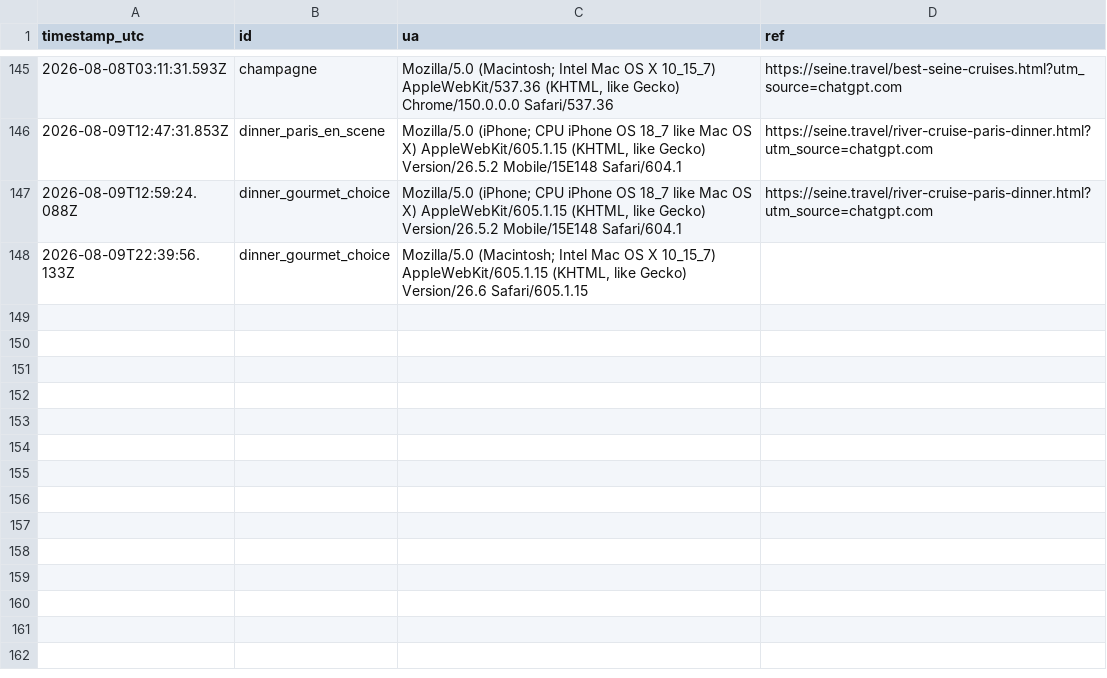
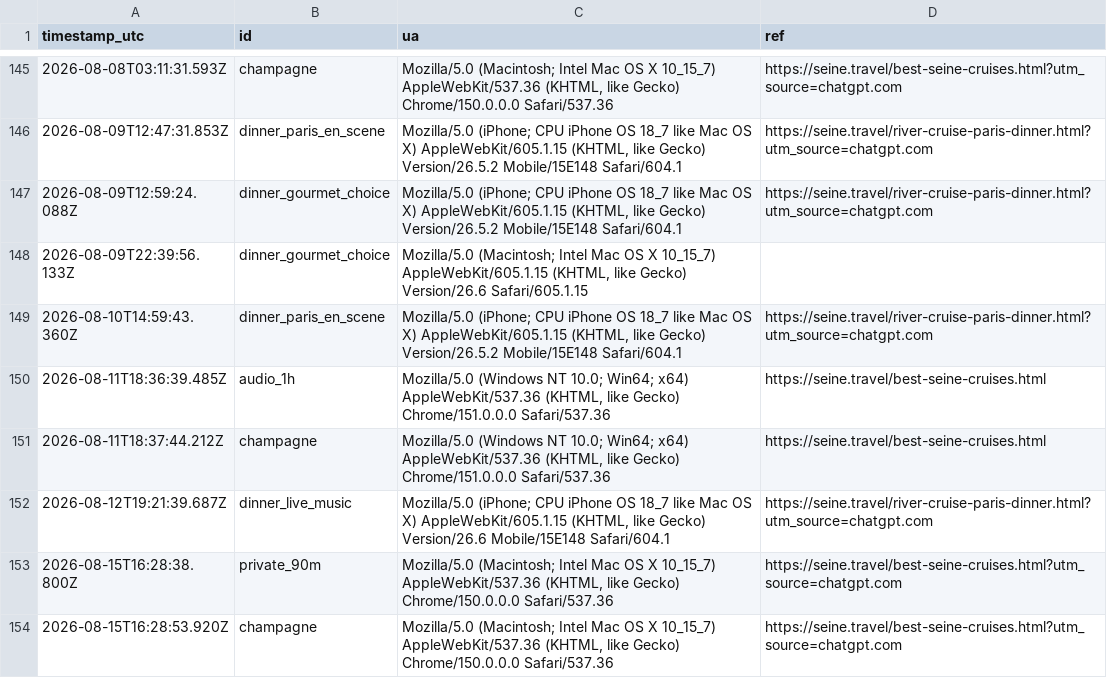
Before and after one commit to Elitedomainsx/seine-travel, a CSV file: data/econ_clicks_latest.csv, drawn as a sheet; only a part is shown, gaps mark what is left out.

```diff
--- a/data/econ_clicks_latest.csv
+++ b/data/econ_clicks_latest.csv
@@ -148 +148,7 @@ timestamp_utc,id,ua,ref
 2026-08-09T22:39:56.133Z,dinner_gourmet_choice,"Mozilla/5.0 (Macintosh; Intel Mac OS X 10_15_7) AppleWebKit/605.1.15 (KHTML, like Gecko) Version/26.6 Safari/605.1.15",
+2026-08-10T14:59:43.360Z,dinner_paris_en_scene,"Mozilla/5.0 (iPhone; CPU iPhone OS 18_7 like Mac OS X) AppleWebKit/605.1.15 (KHTML, like Gecko) Version/26.5.2 Mobile/15E148 Safari/604.1",https://seine.travel/river-cruise-paris-dinner.html?utm_source=chatgpt.com
+2026-08-11T18:36:39.485Z,audio_1h,"Mozilla/5.0 (Windows NT 10.0; Win64; x64) AppleWebKit/537.36 (KHTML, like Gecko) Chrome/151.0.0.0 Safari/537.36",https://seine.travel/best-seine-cruises.html
+2026-08-11T18:37:44.212Z,champagne,"Mozilla/5.0 (Windows NT 10.0; Win64; x64) AppleWebKit/537.36 (KHTML, like Gecko) Chrome/151.0.0.0 Safari/537.36",https://seine.travel/best-seine-cruises.html
+2026-08-12T19:21:39.687Z,dinner_live_music,"Mozilla/5.0 (iPhone; CPU iPhone OS 18_7 like Mac OS X) AppleWebKit/605.1.15 (KHTML, like Gecko) Version/26.6 Mobile/15E148 Safari/604.1",https://seine.travel/river-cruise-paris-dinner.html?utm_source=chatgpt.com
+2026-08-15T16:28:38.800Z,private_90m,"Mozilla/5.0 (Macintosh; Intel Mac OS X 10_15_7) AppleWebKit/537.36 (KHTML, like Gecko) Chrome/150.0.0.0 Safari/537.36",https://seine.travel/best-seine-cruises.html?utm_source=chatgpt.com
+2026-08-15T16:28:53.920Z,champagne,"Mozilla/5.0 (Macintosh; Intel Mac OS X 10_15_7) AppleWebKit/537.36 (KHTML, like Gecko) Chrome/150.0.0.0 Safari/537.36",https://seine.travel/best-seine-cruises.html?utm_source=chatgpt.com
```
Also changed, not shown: data/gsc_latest.csv, 4 other files.
